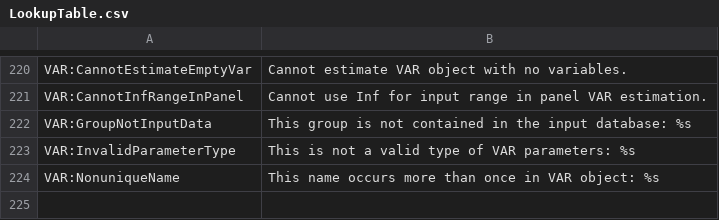
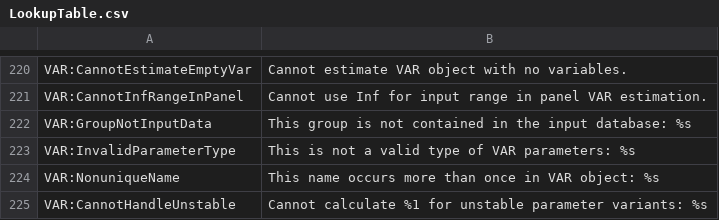
Before and after one commit to IRIS-Solutions-Team/IRIS-Toolbox, a CSV file: +exception/LookupTable.csv, drawn as a sheet; only a part is shown, gaps mark what is left out; the diff names each change by its address in the sheet, - before the commit and + after, or states it on an @@ line.

```diff
--- a/+exception/LookupTable.csv
+++ b/+exception/LookupTable.csv
+row 225: VAR:CannotHandleUnstable | Cannot calculate %1 for unstable parameter variants: %s
```
Also changed, not shown: 13 other files.
